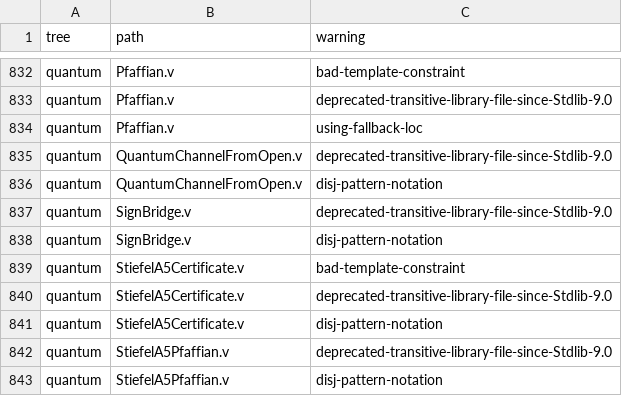
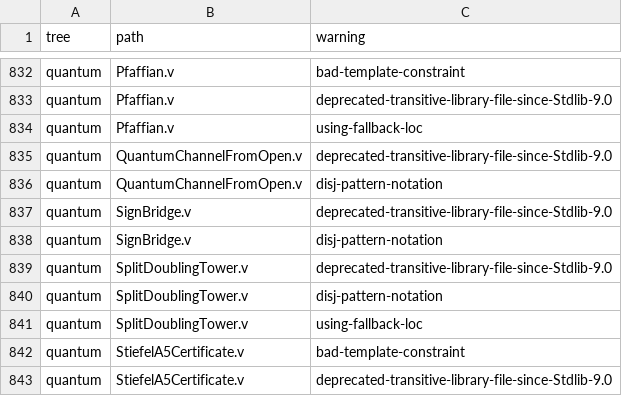
Before and after one commit to Oichkatzelesfrettschen/gororoba-math, a TSV file: ci/rocq-warnings/allowed.tsv, drawn as a sheet; only a part is shown, gaps mark what is left out; the shorter side is filled out with more unchanged rows; the diff names each change by its address in the sheet, - before the commit and + after, or states it on an @@ line.

```diff
--- a/ci/rocq-warnings/allowed.tsv
+++ b/ci/rocq-warnings/allowed.tsv
+row 839: quantum | SplitDoublingTower.v | deprecated-transitive-library-file-since-Stdlib-9.0
+row 840: quantum | SplitDoublingTower.v | disj-pattern-notation
+row 841: quantum | SplitDoublingTower.v | using-fallback-loc
```
Also changed, not shown: ci/claims/ledger.tsv, 2 other files.
